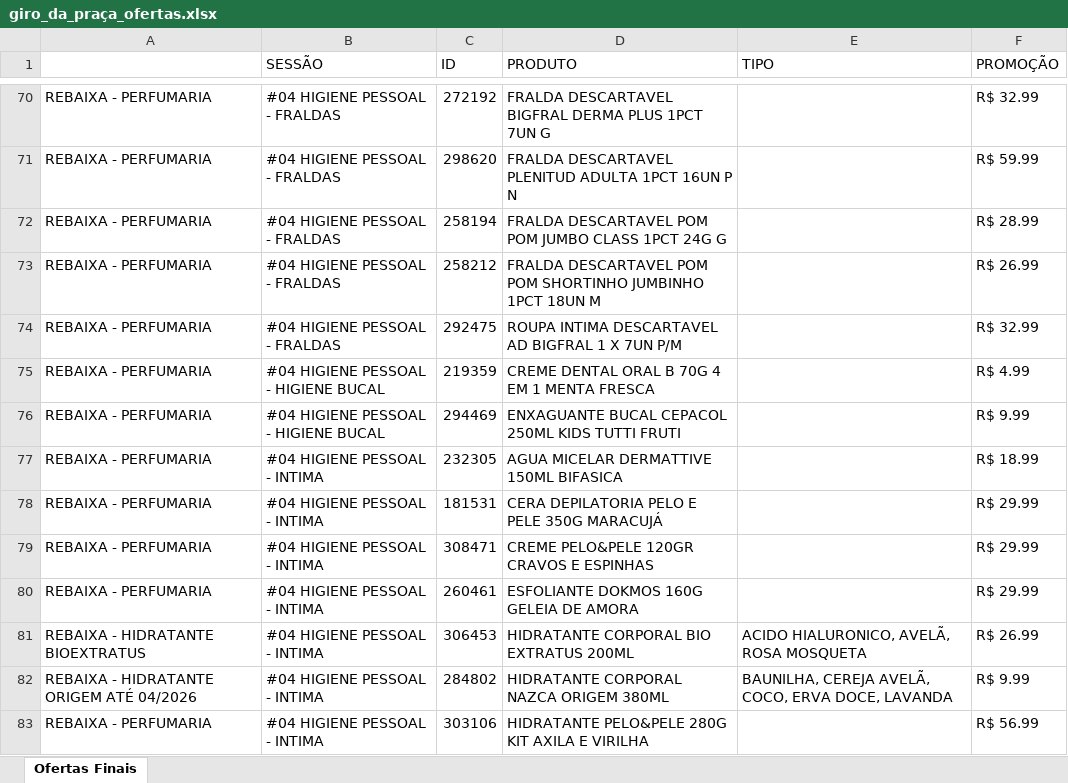
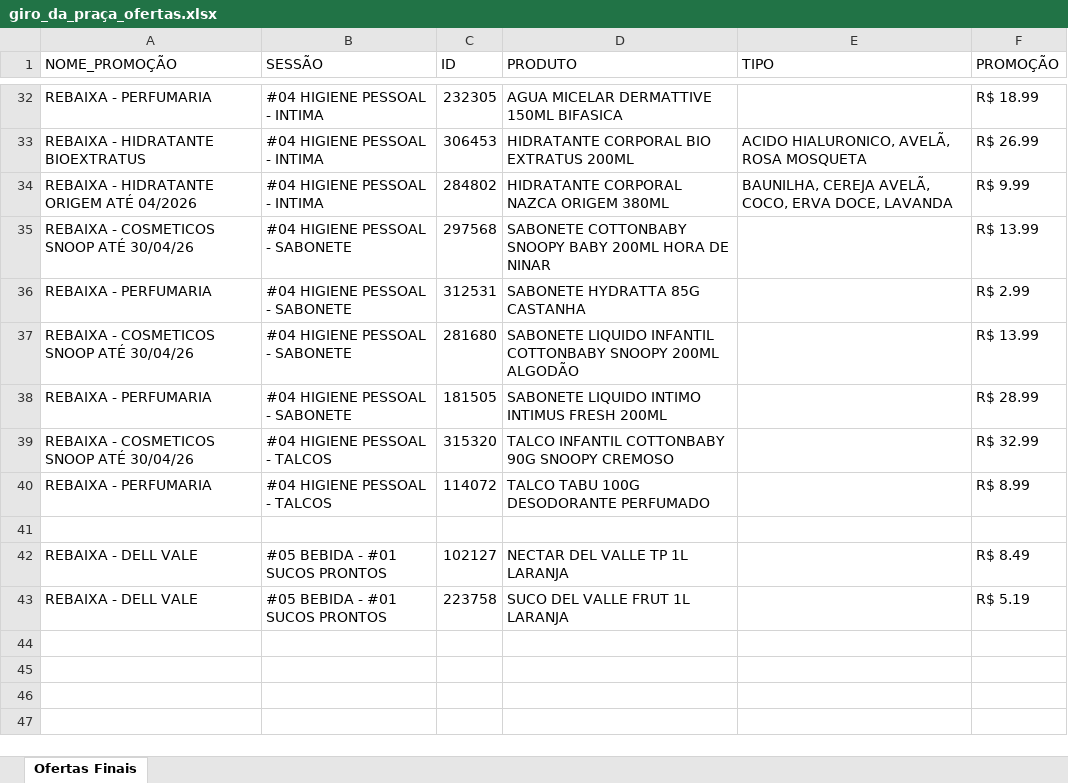
Before and after one commit to geisson/automacao_giro_ofertas, an Excel workbook: giro_da_praça_ofertas.xlsx, sheet Ofertas Finais, drawn as a sheet; only a part is shown, gaps mark what is left out; the shorter side is filled out with more unchanged rows; values as stored, in another font and other column widths than the file's, no cell formats; the diff covers the shown part only; the diff names each change by its address in the sheet, - before the commit and + after, or states it on an @@ line.

```diff
--- a/giro_da_praça_ofertas.xlsx (sheet Ofertas Finais)
+++ b/giro_da_praça_ofertas.xlsx (sheet Ofertas Finais)
-A1: (empty)
+A1: NOME_PROMOÇÃO
-row 70: REBAIXA - PERFUMARIA | #04 HIGIENE PESSOAL - FRALDAS | 272192 | FRALDA DESCARTAVEL BIGFRAL DERMA PLUS 1PCT 7UN G |  | R$ 32.99
-row 71: REBAIXA - PERFUMARIA | #04 HIGIENE PESSOAL - FRALDAS | 298620 | FRALDA DESCARTAVEL PLENITUD ADULTA 1PCT 16UN P N |  | R$ 59.99
-row 72: REBAIXA - PERFUMARIA | #04 HIGIENE PESSOAL - FRALDAS | 258194 | FRALDA DESCARTAVEL POM POM JUMBO CLASS 1PCT 24G G |  | R$ 28.99
-row 73: REBAIXA - PERFUMARIA | #04 HIGIENE PESSOAL - FRALDAS | 258212 | FRALDA DESCARTAVEL POM POM SHORTINHO JUMBINHO 1PCT 18UN M |  | R$ 26.99
-row 74: REBAIXA - PERFUMARIA | #04 HIGIENE PESSOAL - FRALDAS | 292475 | ROUPA INTIMA DESCARTAVEL AD BIGFRAL 1 X 7UN P/M |  | R$ 32.99
-row 75: REBAIXA - PERFUMARIA | #04 HIGIENE PESSOAL - HIGIENE BUCAL | 219359 | CREME DENTAL ORAL B 70G 4 EM 1 MENTA FRESCA |  | R$ 4.99
-row 76: REBAIXA - PERFUMARIA | #04 HIGIENE PESSOAL - HIGIENE BUCAL | 294469 | ENXAGUANTE BUCAL CEPACOL 250ML KIDS TUTTI FRUTI |  | R$ 9.99
-row 78: REBAIXA - PERFUMARIA | #04 HIGIENE PESSOAL - INTIMA | 181531 | CERA DEPILATORIA PELO E PELE 350G MARACUJÁ |  | R$ 29.99
-row 79: REBAIXA - PERFUMARIA | #04 HIGIENE PESSOAL - INTIMA | 308471 | CREME PELO&PELE 120GR CRAVOS E ESPINHAS |  | R$ 29.99
-row 80: REBAIXA - PERFUMARIA | #04 HIGIENE PESSOAL - INTIMA | 260461 | ESFOLIANTE DOKMOS 160G GELEIA DE AMORA |  | R$ 29.99
-row 83: REBAIXA - PERFUMARIA | #04 HIGIENE PESSOAL - INTIMA | 303106 | HIDRATANTE PELO&PELE 280G KIT AXILA E VIRILHA |  | R$ 56.99
```
Also changed, not shown: 44 removed rows and 6 edited cells elsewhere in this sheet, cell formats, produtos_cadastrados.xlsx, 14 other files.
